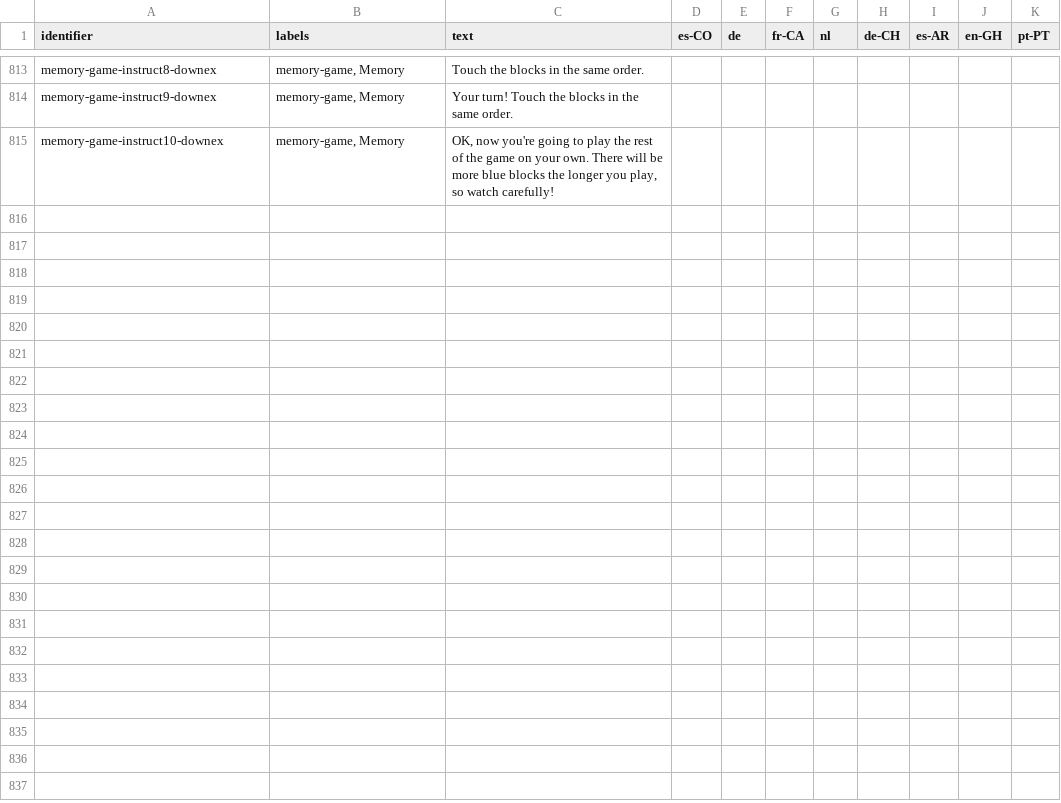
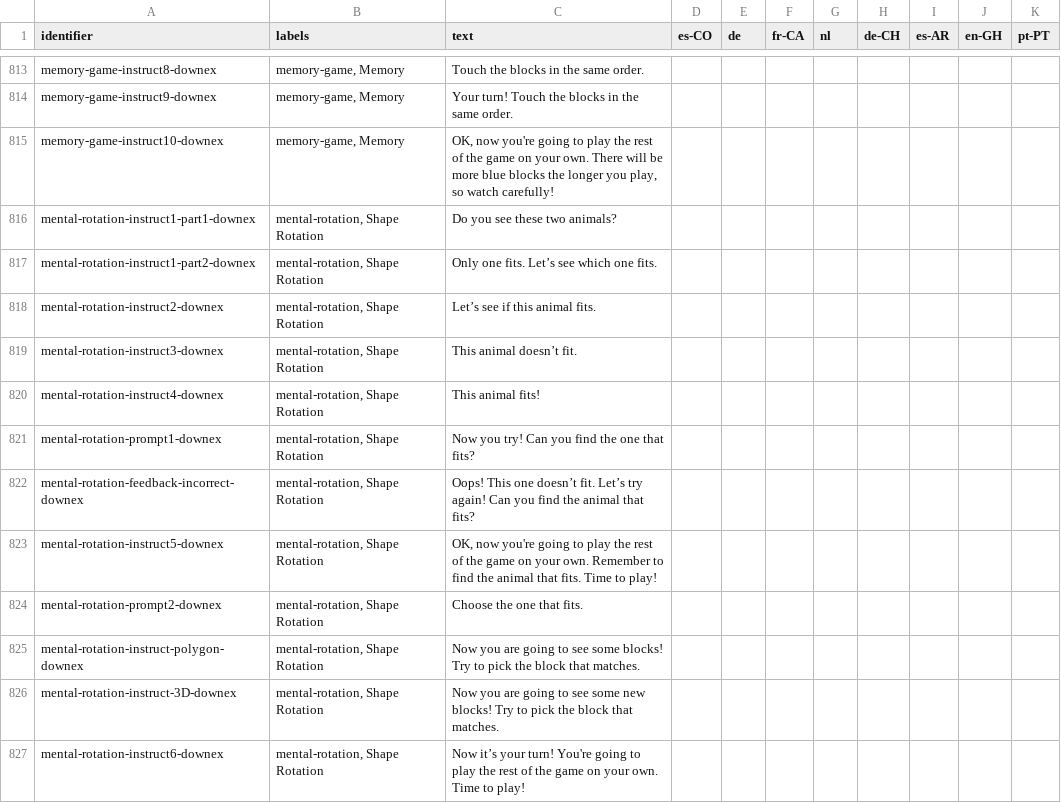
Before and after one commit to levante-framework/levante_translations, a CSV file: translations/item-bank-translations.csv, drawn as a sheet; only a part is shown, gaps mark what is left out.

Commit message:
New translations translations/item-bank-translations.csv (bundle: 28)

```diff
--- a/translations/item-bank-translations.csv
+++ b/translations/item-bank-translations.csv
@@ -847 +847,13 @@ memory-game-instruct9-downex,"memory-game, Memory ",Your turn! Touch the blocks
 memory-game-instruct10-downex,"memory-game, Memory ","OK, now you're going to play the rest of the game on your own. There will be more blue blocks the longer you play, so watch carefully!",,,,,,,,
+mental-rotation-instruct1-part1-downex,"mental-rotation, Shape Rotation",Do you see these two animals?,,,,,,,,
+mental-rotation-instruct1-part2-downex,"mental-rotation, Shape Rotation",Only one fits. Let’s see which one fits.,,,,,,,,
+mental-rotation-instruct2-downex,"mental-rotation, Shape Rotation",Let’s see if this animal fits.,,,,,,,,
+mental-rotation-instruct3-downex,"mental-rotation, Shape Rotation",This animal doesn’t fit.,,,,,,,,
+mental-rotation-instruct4-downex,"mental-rotation, Shape Rotation",This animal fits!,,,,,,,,
+mental-rotation-prompt1-downex,"mental-rotation, Shape Rotation",Now you try! Can you find the one that fits?,,,,,,,,
+mental-rotation-feedback-incorrect-downex,"mental-rotation, Shape Rotation",Oops! This one doesn’t fit. Let’s try again! Can you find the animal that fits?,,,,,,,,
+mental-rotation-instruct5-downex,"mental-rotation, Shape Rotation","OK, now you're going to play the rest of the game on your own. Remember to find the animal that fits. Time to play!",,,,,,,,
+mental-rotation-prompt2-downex,"mental-rotation, Shape Rotation",Choose the one that fits.,,,,,,,,
+mental-rotation-instruct-polygon-downex,"mental-rotation, Shape Rotation",Now you are going to see some blocks! Try to pick the block that matches.,,,,,,,,
+mental-rotation-instruct-3D-downex,"mental-rotation, Shape Rotation",Now you are going to see some new blocks! Try to pick the block that matches.,,,,,,,,
+mental-rotation-instruct6-downex,"mental-rotation, Shape Rotation",Now it’s your turn! You're going to play the rest of the game on your own. Time to play!,,,,,,,,
```
